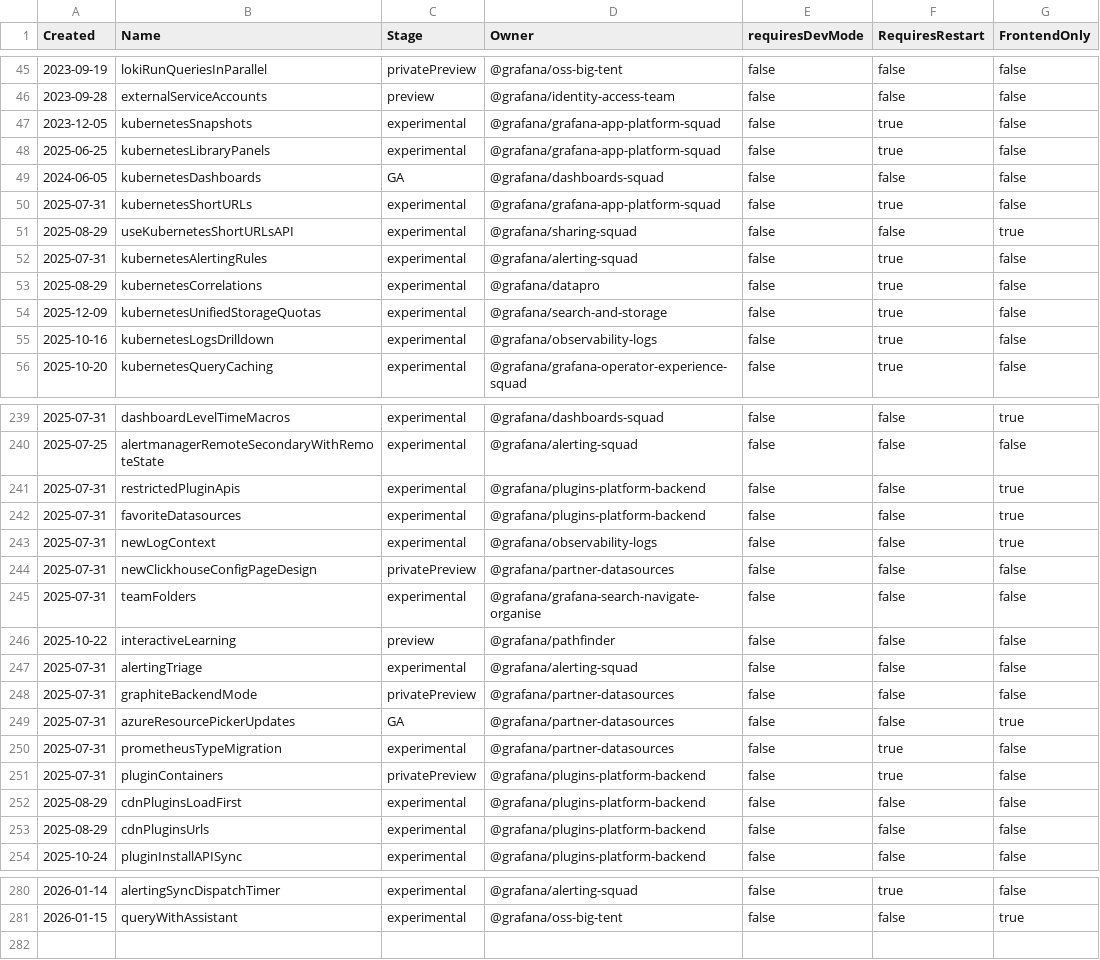
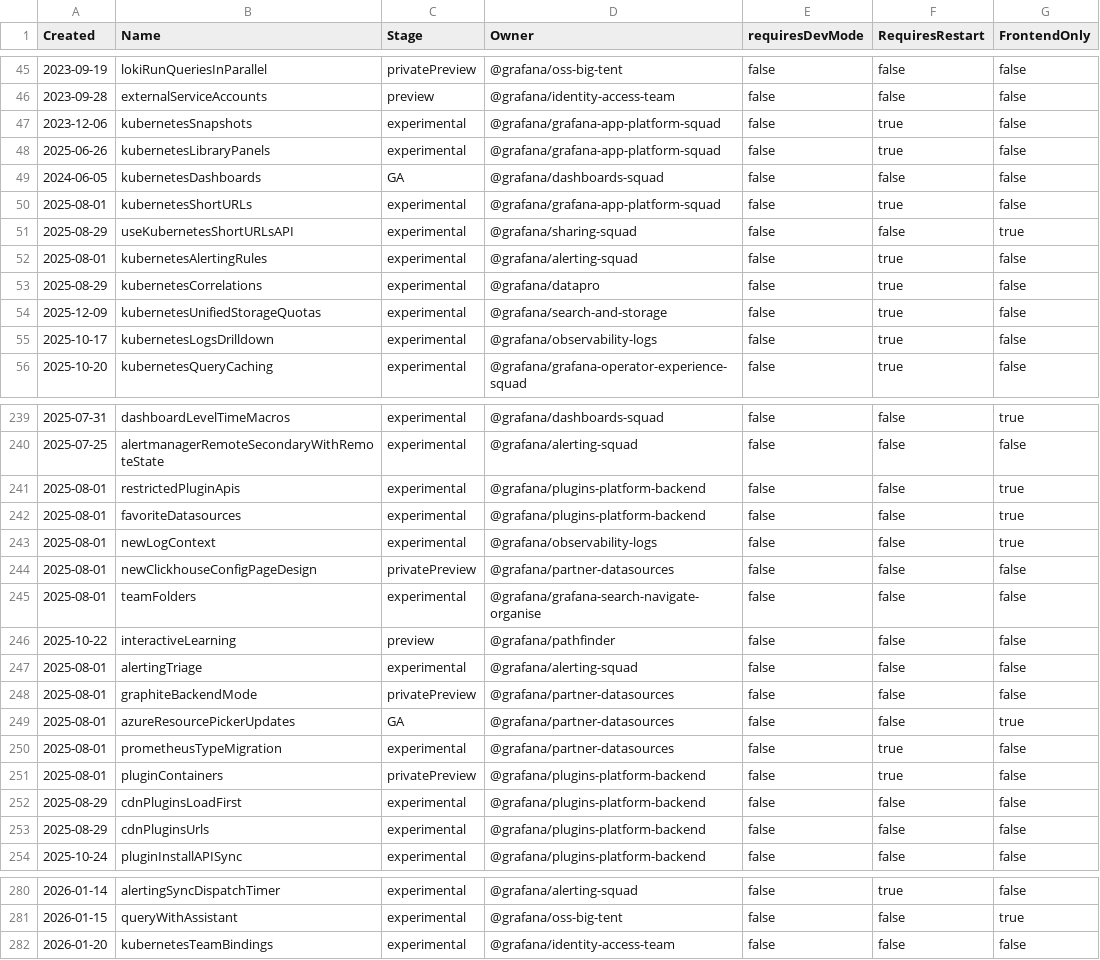
Before and after one commit to Arinashin3/grafana, a CSV file: pkg/services/featuremgmt/toggles_gen.csv, drawn as a sheet; only a part is shown, gaps mark what is left out; the diff covers the shown part only.

Commit message:
IAM: Add the /users/[id]/teams endpoint (#116069)
* define the /users/[id]/teams endpoint

* implement GetTeamsHandler() for legacy store

* go mod tidy

* implement the user teams handler

* make user teams endpoint work with unistore

* go mod tidy

* generate openapi and remove old handler

* go mod tidy

* add the legacy client for user teams

* add integration tests

* add unit tests

* add unit tests for LegacyUserTeamSearchClient

* limit DB max connections to 1 in tests

* fix deprecated call to trace.NewNoopTracerProvider()

* remove DBMaxConns

* refactor tests to fix the db connections issue

* call shutdown after each test to clean the connections issue

* try to run tests sequencially

* run tests directly without t.Run()

* disable modes 3-5

* address feedback

* introduce the kubernetesTeamBindings feature flag

* enable KubernetesTeamBindings flag for tests

* generate openapi spec

* yarn generate-apis

* return not available when flag is disabled

* generate openapi spec

* enable the feature flag in tests

* yarn generate-apis

* enable logs for integration tests

* fix server shutdown

* include each run in a subtest

* disable last modes to pass the tests

```diff
--- a/pkg/services/featuremgmt/toggles_gen.csv
+++ b/pkg/services/featuremgmt/toggles_gen.csv
@@ -46,11 +46,11 @@ Created,Name,Stage,Owner,requiresDevMode,RequiresRestart,FrontendOnly
 2023-09-28,externalServiceAccounts,preview,@grafana/identity-access-team,false,false,false
-2023-12-05,kubernetesSnapshots,experimental,@grafana/grafana-app-platform-squad,false,true,false
-2025-06-25,kubernetesLibraryPanels,experimental,@grafana/grafana-app-platform-squad,false,true,false
+2023-12-06,kubernetesSnapshots,experimental,@grafana/grafana-app-platform-squad,false,true,false
+2025-06-26,kubernetesLibraryPanels,experimental,@grafana/grafana-app-platform-squad,false,true,false
 2024-06-05,kubernetesDashboards,GA,@grafana/dashboards-squad,false,false,false
-2025-07-31,kubernetesShortURLs,experimental,@grafana/grafana-app-platform-squad,false,true,false
+2025-08-01,kubernetesShortURLs,experimental,@grafana/grafana-app-platform-squad,false,true,false
 2025-08-29,useKubernetesShortURLsAPI,experimental,@grafana/sharing-squad,false,false,true
-2025-07-31,kubernetesAlertingRules,experimental,@grafana/alerting-squad,false,true,false
+2025-08-01,kubernetesAlertingRules,experimental,@grafana/alerting-squad,false,true,false
 2025-08-29,kubernetesCorrelations,experimental,@grafana/datapro,false,true,false
 2025-12-09,kubernetesUnifiedStorageQuotas,experimental,@grafana/search-and-storage,false,true,false
-2025-10-16,kubernetesLogsDrilldown,experimental,@grafana/observability-logs,false,true,false
+2025-10-17,kubernetesLogsDrilldown,experimental,@grafana/observability-logs,false,true,false
 2025-10-20,kubernetesQueryCaching,experimental,@grafana/grafana-operator-experience-squad,false,true,false
@@ -240,13 +240,13 @@ Created,Name,Stage,Owner,requiresDevMode,RequiresRestart,FrontendOnly
 2025-07-25,alertmanagerRemoteSecondaryWithRemoteState,experimental,@grafana/alerting-squad,false,false,false
-2025-07-31,restrictedPluginApis,experimental,@grafana/plugins-platform-backend,false,false,true
-2025-07-31,favoriteDatasources,experimental,@grafana/plugins-platform-backend,false,false,true
-2025-07-31,newLogContext,experimental,@grafana/observability-logs,false,false,true
-2025-07-31,newClickhouseConfigPageDesign,privatePreview,@grafana/partner-datasources,false,false,false
-2025-07-31,teamFolders,experimental,@grafana/grafana-search-navigate-organise,false,false,false
+2025-08-01,restrictedPluginApis,experimental,@grafana/plugins-platform-backend,false,false,true
+2025-08-01,favoriteDatasources,experimental,@grafana/plugins-platform-backend,false,false,true
+2025-08-01,newLogContext,experimental,@grafana/observability-logs,false,false,true
+2025-08-01,newClickhouseConfigPageDesign,privatePreview,@grafana/partner-datasources,false,false,false
+2025-08-01,teamFolders,experimental,@grafana/grafana-search-navigate-organise,false,false,false
 2025-10-22,interactiveLearning,preview,@grafana/pathfinder,false,false,false
-2025-07-31,alertingTriage,experimental,@grafana/alerting-squad,false,false,false
-2025-07-31,graphiteBackendMode,privatePreview,@grafana/partner-datasources,false,false,false
-2025-07-31,azureResourcePickerUpdates,GA,@grafana/partner-datasources,false,false,true
-2025-07-31,prometheusTypeMigration,experimental,@grafana/partner-datasources,false,true,false
-2025-07-31,pluginContainers,privatePreview,@grafana/plugins-platform-backend,false,true,false
+2025-08-01,alertingTriage,experimental,@grafana/alerting-squad,false,false,false
+2025-08-01,graphiteBackendMode,privatePreview,@grafana/partner-datasources,false,false,false
+2025-08-01,azureResourcePickerUpdates,GA,@grafana/partner-datasources,false,false,true
+2025-08-01,prometheusTypeMigration,experimental,@grafana/partner-datasources,false,true,false
+2025-08-01,pluginContainers,privatePreview,@grafana/plugins-platform-backend,false,true,false
 2025-08-29,cdnPluginsLoadFirst,experimental,@grafana/plugins-platform-backend,false,false,false
@@ -281 +281,2 @@ Created,Name,Stage,Owner,requiresDevMode,RequiresRestart,FrontendOnly
 2026-01-15,queryWithAssistant,experimental,@grafana/oss-big-tent,false,false,true
+2026-01-20,kubernetesTeamBindings,experimental,@grafana/identity-access-team,false,false,false
```
Also changed, not shown: 18 edited cells elsewhere in this file, 24 other files.
